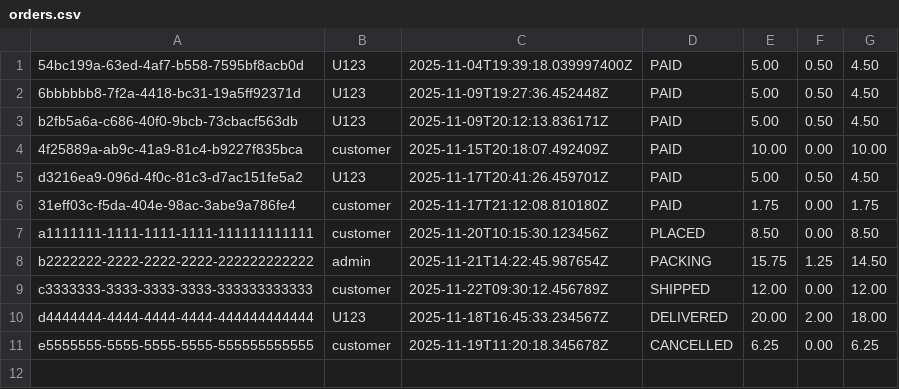
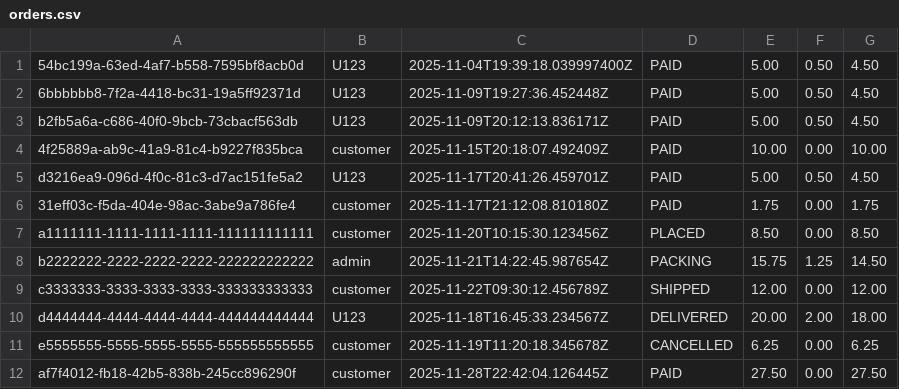
Before and after one commit to Say-re/cpsc-6119-group-project, a CSV file: src/main/java/data/orders.csv, drawn as a sheet; the diff names each change by its address in the sheet, - before the commit and + after, or states it on an @@ line.

```diff
--- a/src/main/java/data/orders.csv
+++ b/src/main/java/data/orders.csv
+row 12: af7f4012-fb18-42b5-838b-245cc896290f | customer | 2025-11-28T22:42:04.126445Z | PAID | 27.50 | 0.00 | 27.50
```
Also changed, not shown: src/main/java/data/inventory.csv, src/main/java/data/order_items.csv, 2 other files.
